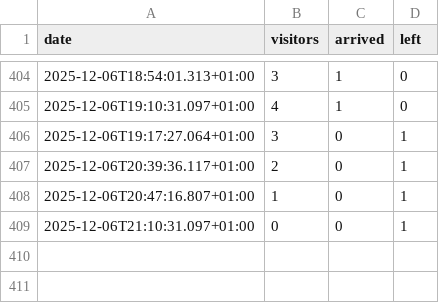
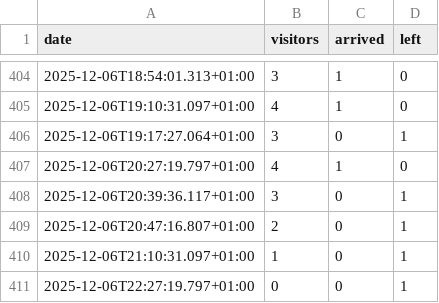
Before and after one commit to yannbertrand/orange-bleue-attendance-prediction, a CSV file: data/better-attendance.csv, drawn as a sheet; only a part is shown, gaps mark what is left out.

```diff
--- a/data/better-attendance.csv
+++ b/data/better-attendance.csv
@@ -406,4 +406,6 @@ date,visitors,arrived,left
 2025-12-06T19:17:27.064+01:00,3,0,1
-2025-12-06T20:39:36.117+01:00,2,0,1
-2025-12-06T20:47:16.807+01:00,1,0,1
-2025-12-06T21:10:31.097+01:00,0,0,1
+2025-12-06T20:27:19.797+01:00,4,1,0
+2025-12-06T20:39:36.117+01:00,3,0,1
+2025-12-06T20:47:16.807+01:00,2,0,1
+2025-12-06T21:10:31.097+01:00,1,0,1
+2025-12-06T22:27:19.797+01:00,0,0,1
```
